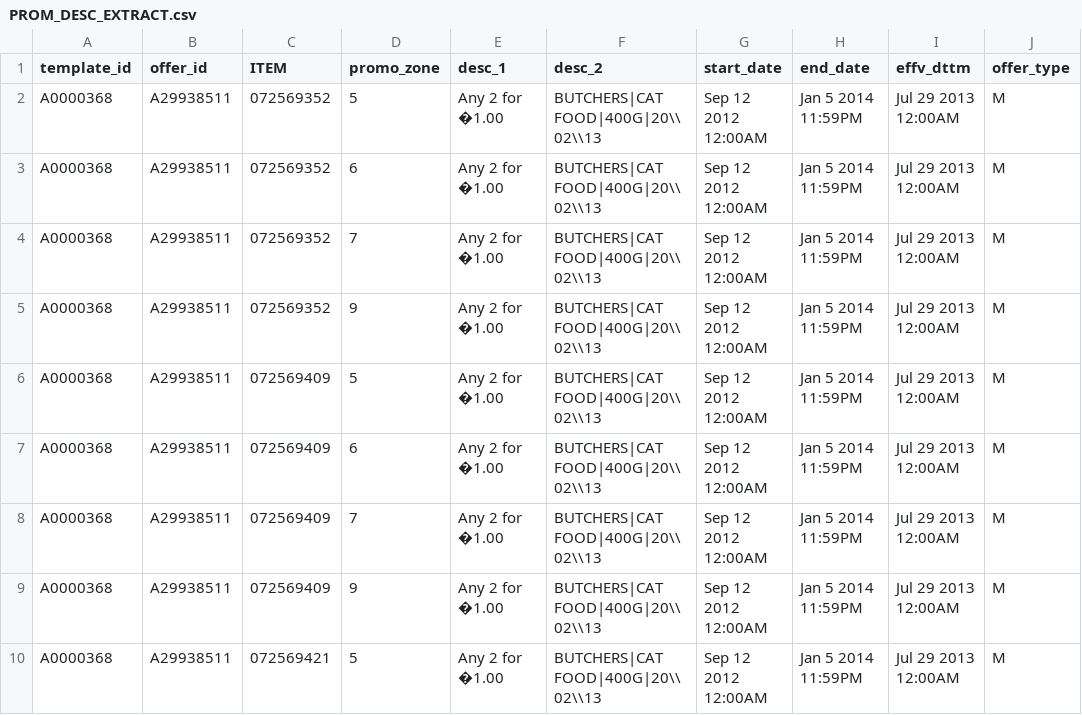
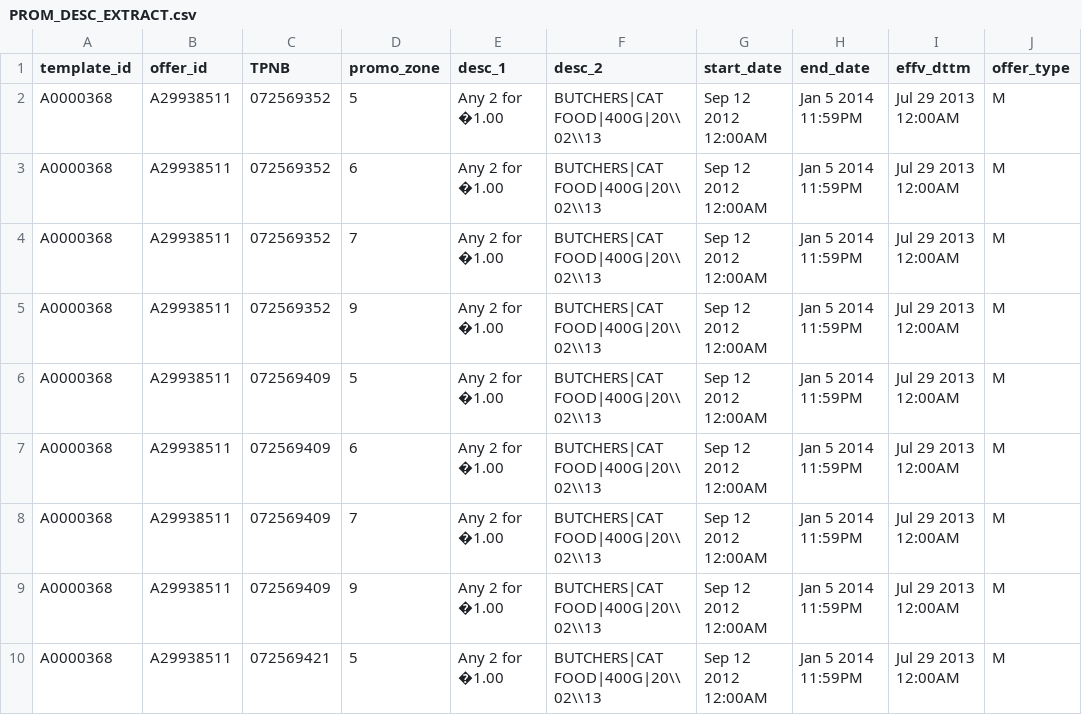
Before and after one commit to NibeditaPanda/TrialPOC, a CSV file: src/main/resources/com/tesco/services/adapters/rpm/CSVFiles/latest/PROM_DESC_EXTRACT.csv, drawn as a sheet; only a part is shown; the diff names each change by its address in the sheet, - before the commit and + after, or states it on an @@ line.

Commit message:
+Prakash #226 builder for priceResource changed to add promotion info, integration test added

```diff
--- a/src/main/resources/com/tesco/services/adapters/rpm/CSVFiles/latest/PROM_DESC_EXTRACT.csv
+++ b/src/main/resources/com/tesco/services/adapters/rpm/CSVFiles/latest/PROM_DESC_EXTRACT.csv
-C1: ITEM
+C1: TPNB
```
Also changed, not shown: 16 other files.
